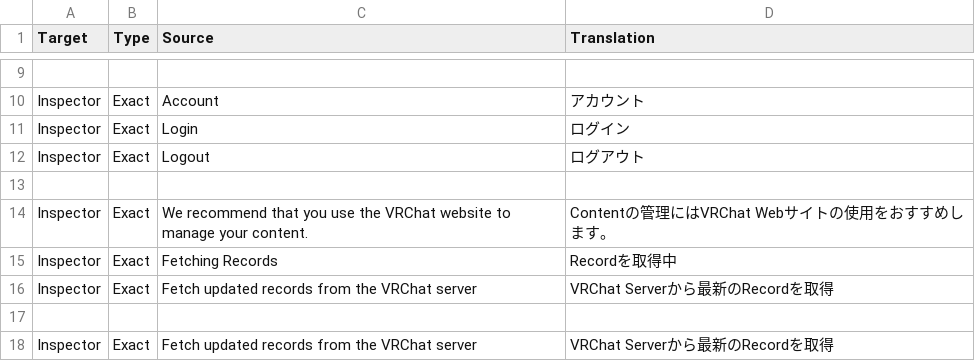
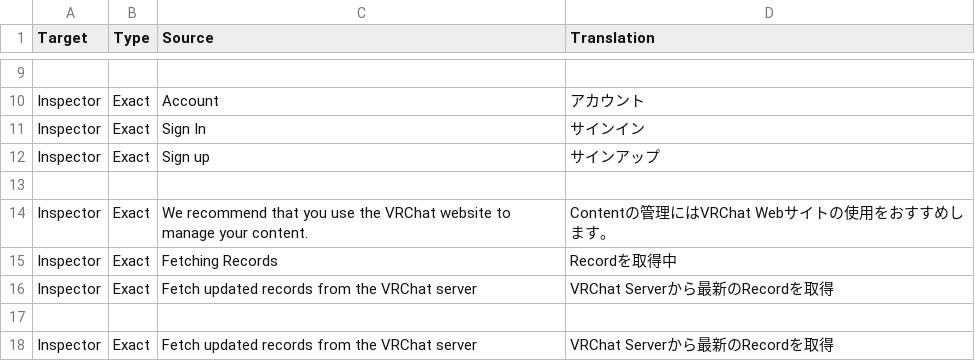
Before and after one commit to natade-jp/VRChatSdkUiLocalizer, a CSV file: Editor/Translations/Japanese/VRCSDKBase.csv, drawn as a sheet; only a part is shown, gaps mark what is left out.

```diff
--- a/Editor/Translations/Japanese/VRCSDKBase.csv
+++ b/Editor/Translations/Japanese/VRCSDKBase.csv
@@ -10,4 +10,4 @@
 Inspector,Exact,Account,アカウント
-Inspector,Exact,Login,ログイン
-Inspector,Exact,Logout,ログアウト
+Inspector,Exact,Sign In,サインイン
+Inspector,Exact,Sign up,サインアップ
 
```
Also changed, not shown: 9 other files.
